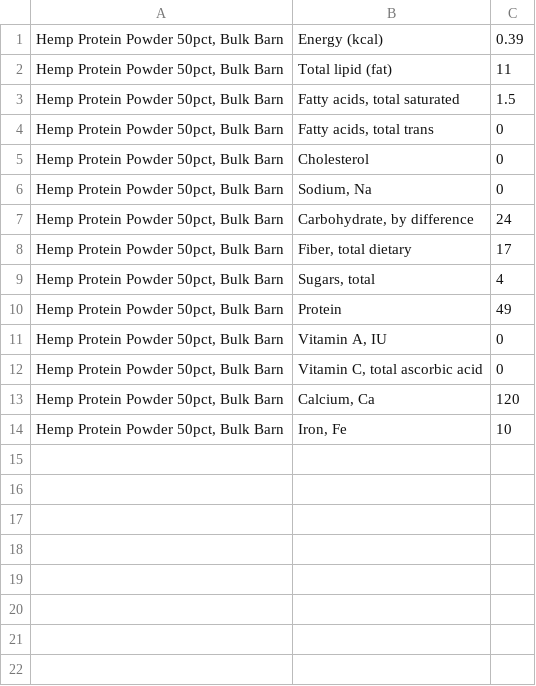
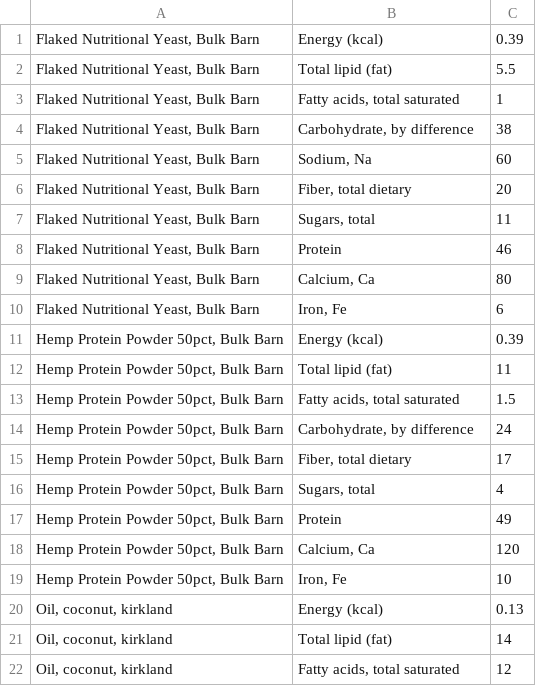
Before and after one commit to mmikitka/usdanutrient, a CSV file: data/custom/local_food_nutrient_data.csv, drawn as a sheet.

Commit message:
Added foods

```diff
--- a/data/custom/local_food_nutrient_data.csv
+++ b/data/custom/local_food_nutrient_data.csv
@@ -1 +1,11 @@
+Flaked Nutritional Yeast, Bulk Barn|Energy (kcal)|0.39
+Flaked Nutritional Yeast, Bulk Barn|Total lipid (fat)|5.5
+Flaked Nutritional Yeast, Bulk Barn|Fatty acids, total saturated|1
+Flaked Nutritional Yeast, Bulk Barn|Carbohydrate, by difference|38
+Flaked Nutritional Yeast, Bulk Barn|Sodium, Na|60
+Flaked Nutritional Yeast, Bulk Barn|Fiber, total dietary|20
+Flaked Nutritional Yeast, Bulk Barn|Sugars, total|11
+Flaked Nutritional Yeast, Bulk Barn|Protein|46
+Flaked Nutritional Yeast, Bulk Barn|Calcium, Ca|80
+Flaked Nutritional Yeast, Bulk Barn|Iron, Fe|6
 Hemp Protein Powder 50pct, Bulk Barn|Energy (kcal)|0.39
@@ -3,5 +13,2 @@ Hemp Protein Powder 50pct, Bulk Barn|Total lipid (fat)|11
 Hemp Protein Powder 50pct, Bulk Barn|Fatty acids, total saturated|1.5
-Hemp Protein Powder 50pct, Bulk Barn|Fatty acids, total trans|0
-Hemp Protein Powder 50pct, Bulk Barn|Cholesterol|0
-Hemp Protein Powder 50pct, Bulk Barn|Sodium, Na|0
 Hemp Protein Powder 50pct, Bulk Barn|Carbohydrate, by difference|24
@@ -10,5 +17,6 @@ Hemp Protein Powder 50pct, Bulk Barn|Sugars, total|4
 Hemp Protein Powder 50pct, Bulk Barn|Protein|49
-Hemp Protein Powder 50pct, Bulk Barn|Vitamin A, IU|0
-Hemp Protein Powder 50pct, Bulk Barn|Vitamin C, total ascorbic acid|0
 Hemp Protein Powder 50pct, Bulk Barn|Calcium, Ca|120
 Hemp Protein Powder 50pct, Bulk Barn|Iron, Fe|10
+Oil, coconut, kirkland|Energy (kcal)|0.13
+Oil, coconut, kirkland|Total lipid (fat)|14
+Oil, coconut, kirkland|Fatty acids, total saturated|12
```
Also changed, not shown: data/custom/local_food.csv, 1 other file.
